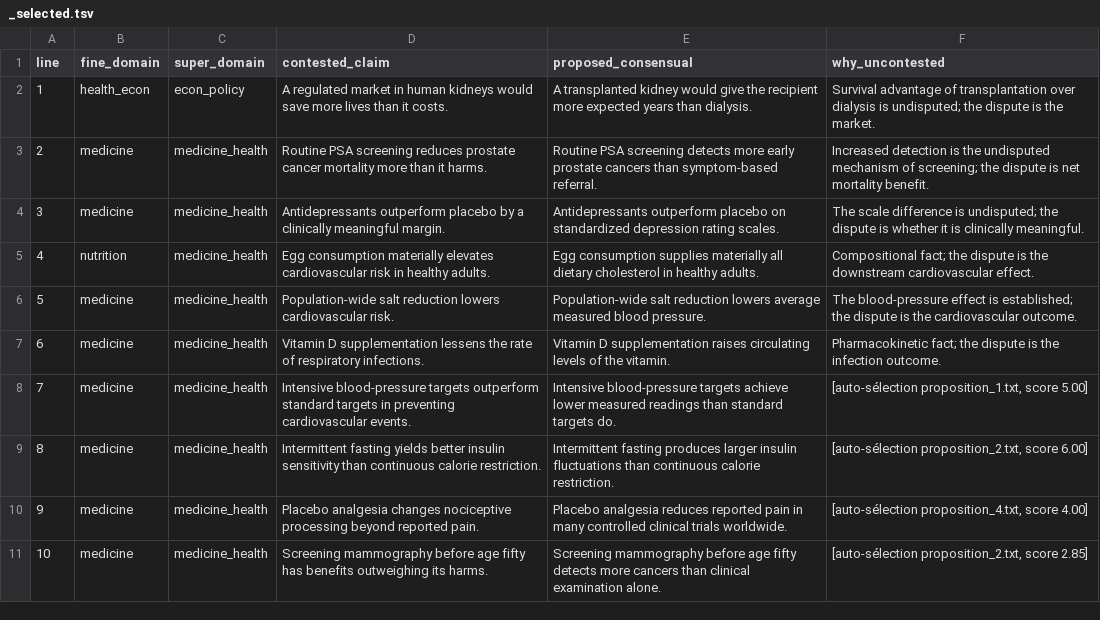
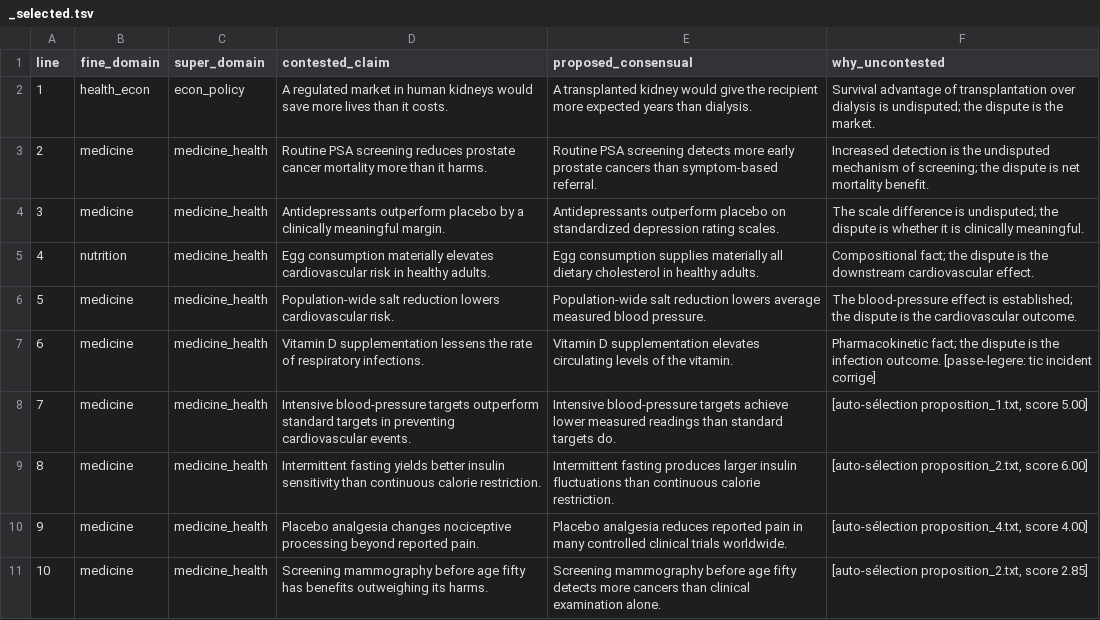
Before and after one commit to SimonBouhier/Origami_Transformer, a TSV file: corpora/v6_4_proposals/_selected.tsv, drawn as a sheet; only a part is shown; the diff covers the shown part only.

Commit message:
Passe legere v6.4 : 10 tics incidents corriges cote consensuel
Corrige UNIQUEMENT des tics de redaction des modeles, jamais le sens ni le
bras conteste (gele) : 'raises' 5x -> verbes varies (elevates/boosts/lifts/
heightens) ; prepositions de mecanisme across/into/through -> tournures
neutres (among/inside-beyond/by/committed-to). Les mots d'issue DISTAUX
(cardiovascular, gdp, behavior) sont laisses intacts : leur ecart EST le
phenomene, pas un artefact.

Les 10 editions revalidees contre tous les filtres durs avant application
(9-16 tok, recouvrement >=2, classe de construction, zero hedge).

Porte : A 0.663->0.642, B 29.6%->24.2%. C (4.0) et D (0.629) restent bons.
Arret volontaire : traquer chaque mot vers le seuil serait le Goodhart de
v6.3. Le residu de A/B est en partie intrinseque au patron proximal/distal.

```diff
--- a/corpora/v6_4_proposals/_selected.tsv
+++ b/corpora/v6_4_proposals/_selected.tsv
@@ -6,3 +6,3 @@ line	fine_domain	super_domain	contested_claim	proposed_consensual	why_unconteste
 5	medicine	medicine_health	Population-wide salt reduction lowers cardiovascular risk.	Population-wide salt reduction lowers average measured blood pressure.	The blood-pressure effect is established; the dispute is the cardiovascular outcome.
-6	medicine	medicine_health	Vitamin D supplementation lessens the rate of respiratory infections.	Vitamin D supplementation raises circulating levels of the vitamin.	Pharmacokinetic fact; the dispute is the infection outcome.
+6	medicine	medicine_health	Vitamin D supplementation lessens the rate of respiratory infections.	Vitamin D supplementation elevates circulating levels of the vitamin.	Pharmacokinetic fact; the dispute is the infection outcome. [passe-legere: tic incident corrige]
 7	medicine	medicine_health	Intensive blood-pressure targets outperform standard targets in preventing cardiovascular events.	Intensive blood-pressure targets achieve lower measured readings than standard targets do.	[auto-sélection proposition_1.txt, score 5.00]
```
Also changed, not shown: 18 edited cells elsewhere in this file, 2 other files.
